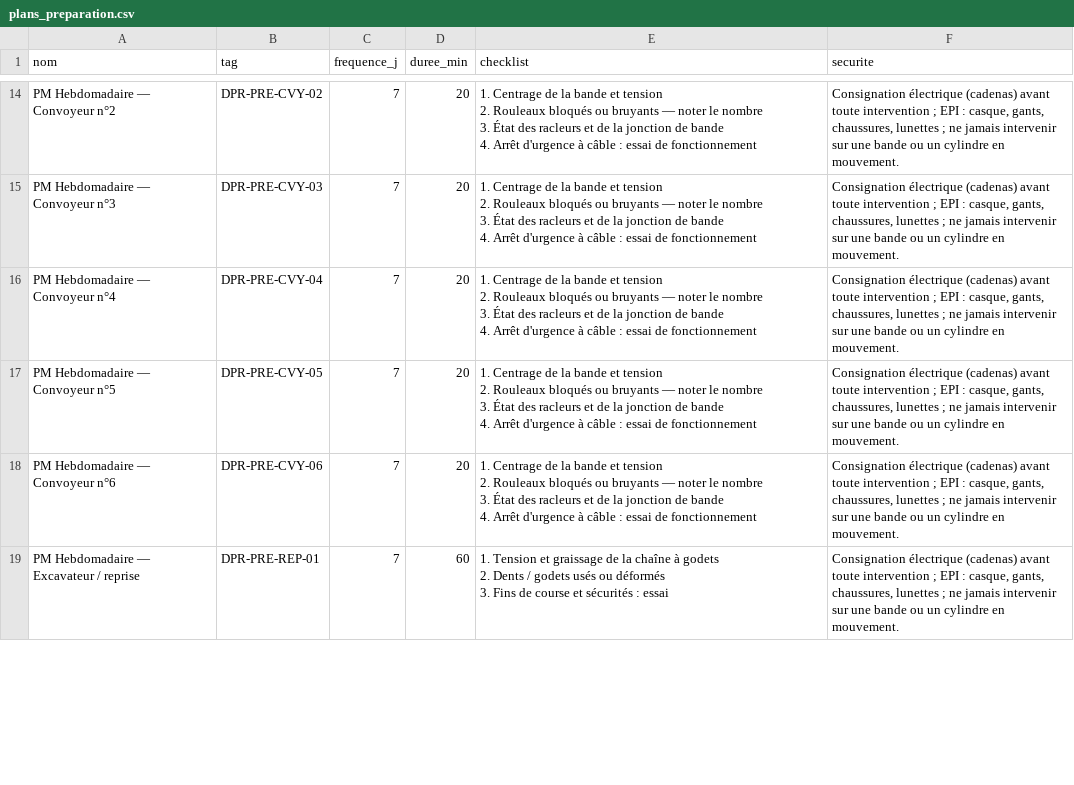
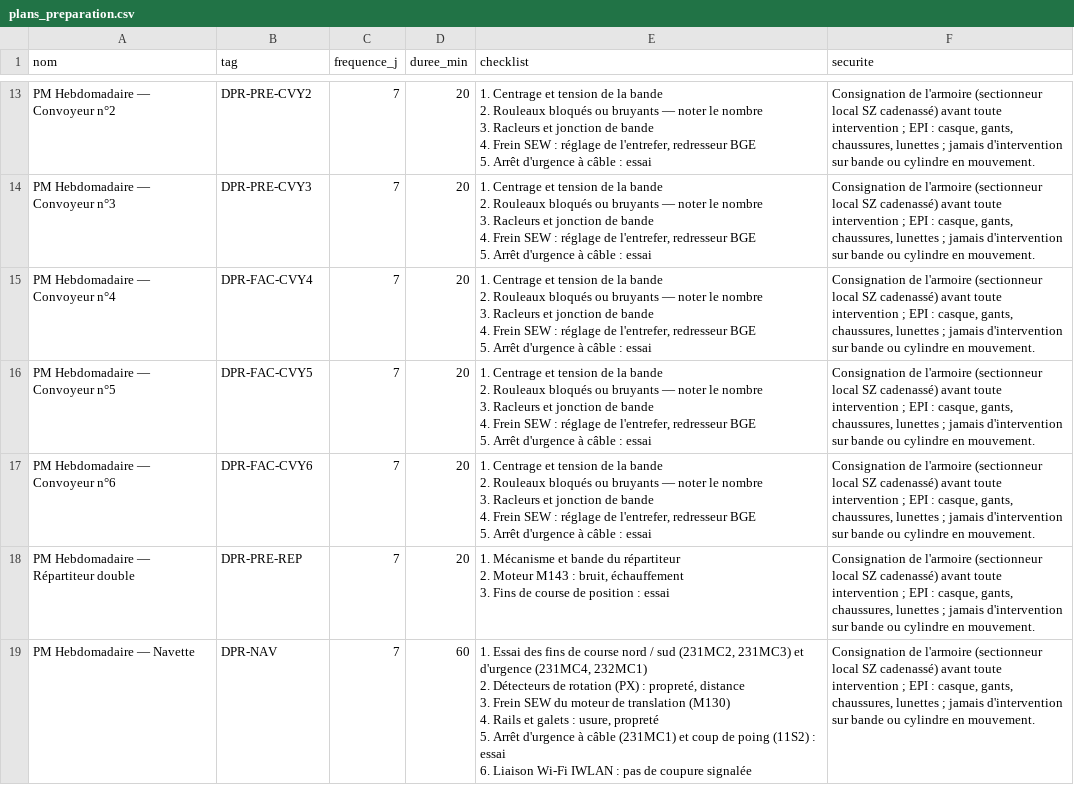
Before and after one commit to residencenezla-commits/hey-, a CSV file: erp-dolibarr/modules/gmao/referentiel/plans_preparation.csv, drawn as a sheet; only a part is shown, gaps mark what is left out; addresses are those after the commit; ↵ is a line break in a cell; the diff covers the shown part only; the diff names each change by its address in the sheet, - before the commit and + after, or states it on an @@ line.

```diff
--- a/erp-dolibarr/modules/gmao/referentiel/plans_preparation.csv
+++ b/erp-dolibarr/modules/gmao/referentiel/plans_preparation.csv
-B13 (tag): DPR-PRE-CVY-02
+B13 (tag): DPR-PRE-CVY2
-E13:E17 (checklist): 1. Centrage de la bande et tension ↵ 2. Rouleaux bloqués ou bruyants — noter le nombre ↵ 3. État des racleurs et de la jonction de bande ↵ 4. Arrêt d'urgence à câble : essai de fonctionnement
+E13:E17 (checklist): 1. Centrage et tension de la bande ↵ 2. Rouleaux bloqués ou bruyants — noter le nombre ↵ 3. Racleurs et jonction de bande ↵ 4. Frein SEW : réglage de l'entrefer, redresseur BGE ↵ 5. Arrêt d'urgence à câble : essai
-F13:F17 (securite): Consignation électrique (cadenas) avant toute intervention ; EPI : casque, gants, chaussures, lunettes ; ne jamais intervenir sur une bande ou un cylindre en…
+F13:F17 (securite): Consignation de l'armoire (sectionneur local SZ cadenassé) avant toute intervention ; EPI : casque, gants, chaussures, lunettes ; jamais d'intervention sur bande ou cylindre en…
-B14 (tag): DPR-PRE-CVY-03
+B14 (tag): DPR-PRE-CVY3
-B15 (tag): DPR-PRE-CVY-04
+B15 (tag): DPR-FAC-CVY4
-B16 (tag): DPR-PRE-CVY-05
+B16 (tag): DPR-FAC-CVY5
-B17 (tag): DPR-PRE-CVY-06
+B17 (tag): DPR-FAC-CVY6
+row 18: PM Hebdomadaire — Répartiteur double | DPR-PRE-REP | 7 | 20 | 1. Mécanisme et bande du répartiteur ↵ 2. Moteur M143 : bruit, échauffement ↵ 3. Fins de course de position : essai | Consignation de l'armoire (sectionneur local SZ cadenassé) avant toute intervention ; EPI : casque, gants, chaussures, lunettes ; jamais d'intervention sur bande ou cylindre en mouvement.
-A19 (nom): PM Hebdomadaire — Excavateur / reprise
+A19 (nom): PM Hebdomadaire — Navette
-B19 (tag): DPR-PRE-REP-01
+B19 (tag): DPR-NAV
-E19 (checklist): 1. Tension et graissage de la chaîne à godets ↵ 2. Dents / godets usés ou déformés ↵ 3. Fins de course et sécurités : essai
+E19 (checklist): 1. Essai des fins de course nord / sud (231MC2, 231MC3) et d'urgence (231MC4, 232MC1) ↵ 2. Détecteurs de rotation (PX) : propreté, distance ↵ 3. Frein SEW du moteur de translation (M130) ↵ 4. Rails et galets : usure, propreté ↵ 5. Arrêt d'urgence à câble (231MC1) et coup de poing (11S2) : essai ↵ 6. Liaison Wi-Fi IWLAN : pas de coupure signalée
-F19 (securite): Consignation électrique (cadenas) avant toute intervention ; EPI : casque, gants, chaussures, lunettes ; ne jamais intervenir sur une bande ou un cylindre en…
+F19 (securite): Consignation de l'armoire (sectionneur local SZ cadenassé) avant toute intervention ; EPI : casque, gants, chaussures, lunettes ; jamais d'intervention sur bande ou cylindre en…
```
Also changed, not shown: 10 added rows, 7 removed rows and 27 edited cells elsewhere in this file, 11 other files.
